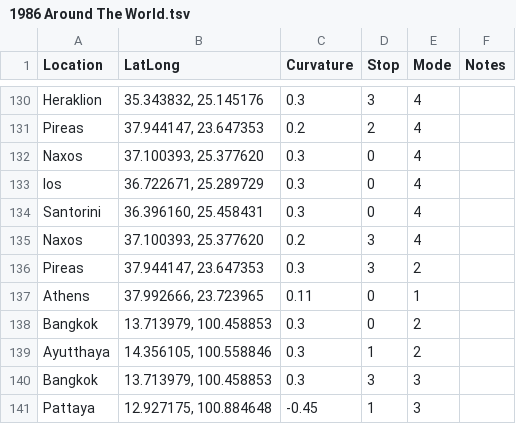
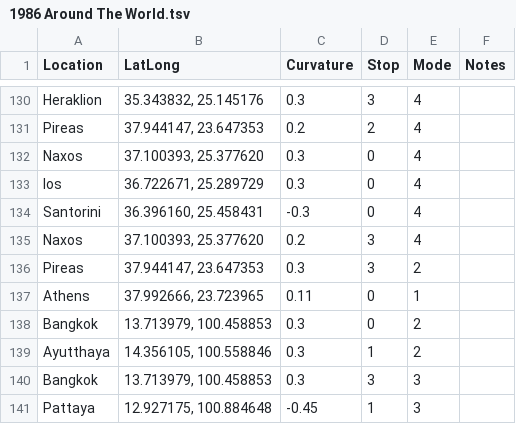
Before and after one commit to zegelinfamily/our-travels, a TSV file: Resources/trips/1986 Around The World.tsv, drawn as a sheet; only a part is shown, gaps mark what is left out.

```diff
--- a/Resources/trips/1986 Around The World.tsv
+++ b/Resources/trips/1986 Around The World.tsv
@@ -133,3 +133,3 @@ Naxos	"37.100393, 25.377620"	0.3	0	4
 Ios	"36.722671, 25.289729"	0.3	0	4	
-Santorini	"36.396160, 25.458431"	0.3	0	4	
+Santorini	"36.396160, 25.458431"	-0.3	0	4	
 Naxos	"37.100393, 25.377620"	0.2	3	4	
```
Also changed, not shown: Resources/trips/1978 Bali and Java.tsv, Resources/trips/2003 Central Australia.tsv, 2 other files.
